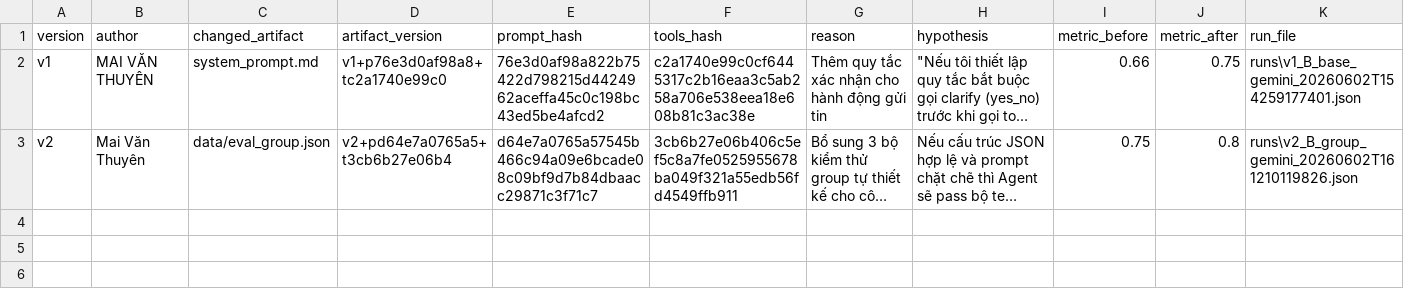
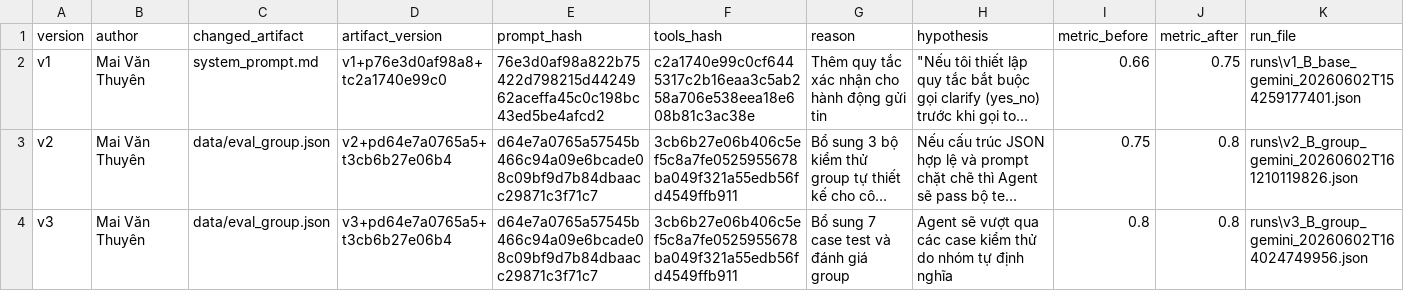
Before and after one commit to mv-thuyen2004/test_02, a CSV file: starter_v0/artifacts/version_log.csv, drawn as a sheet; long unchanged cells end in …; the diff names each change by its address in the sheet, - before the commit and + after, or states it on an @@ line.

```diff
--- a/starter_v0/artifacts/version_log.csv
+++ b/starter_v0/artifacts/version_log.csv
-B2 (author): MAI VĂN THUYÊN
+B2 (author): Mai Văn Thuyên
+row 4: v3 | Mai Văn Thuyên | data/eval_group.json | v3+pd64e7a0765a5+t3cb6b27e06b4 | d64e7a0765a57545b466c94a09e6bcade08c09bf9d7b84dbaacc29871c3f71c7 | 3cb6b27e06b406c5ef5c8a7fe0525955678ba049f321a55edb56fd4549ffb911 | Bổ sung 7 case test và đánh giá group | Agent sẽ vượt qua các case kiểm thử do nhóm tự định nghĩa | 0.8 | 0.8 | runs\v3_B_group_gemini_20260602T164024749956.json
```
Also changed, not shown: 4 other files.
